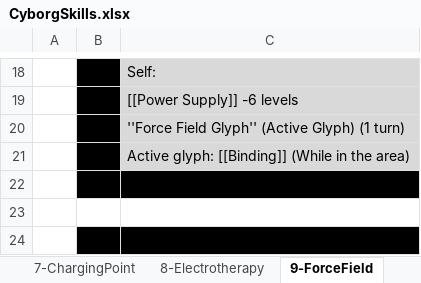
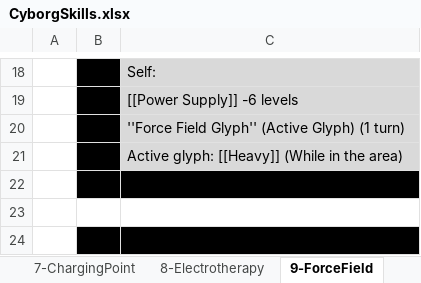
Before and after one commit to opachot/BattleForVoxturia, an Excel workbook: GameDesign/Class/_Done/10-Cyborg/Documentation/CyborgSkills.xlsx, sheet 9-ForceField, drawn as a sheet; only a part is shown, gaps mark what is left out; values as stored, in another font and other column widths than the file's, no borders; the diff names each change by its address in the sheet, - before the commit and + after, or states it on an @@ line.

```diff
--- a/GameDesign/Class/_Done/10-Cyborg/Documentation/CyborgSkills.xlsx (sheet 9-ForceField)
+++ b/GameDesign/Class/_Done/10-Cyborg/Documentation/CyborgSkills.xlsx (sheet 9-ForceField)
-C21: Active glyph: [[Binding]] (While in the area)
+C21: Active glyph: [[Heavy]] (While in the area)
```
Also changed, not shown: sheet 7-ChargingPoint, GameDesign/Class/_Done/3_Ninja/Documentation/NinjaSkills.xlsx, GameDesign/Class/_Done/5-Elementalist/Documentation/ElementalistSkills.xlsx, 7 other files.
